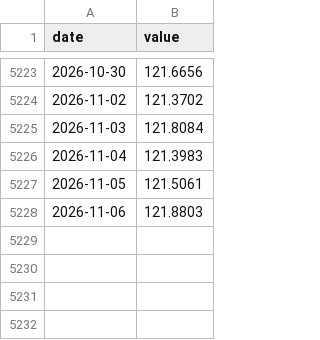
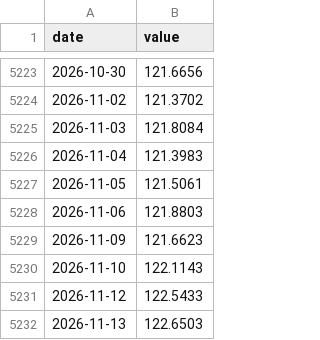
Before and after one commit to crunchhamburger/PhotoWebsite, a CSV file: src/data/series/DTWEXBGS.csv, drawn as a sheet; only a part is shown, gaps mark what is left out; the diff names each change by its address in the sheet, - before the commit and + after, or states it on an @@ line.

```diff
--- a/src/data/series/DTWEXBGS.csv
+++ b/src/data/series/DTWEXBGS.csv
+row 5229: 2026-11-09 | 121.6623
+row 5230: 2026-11-10 | 122.1143
+row 5231: 2026-11-12 | 122.5433
+row 5232: 2026-11-13 | 122.6503
```
Also changed, not shown: src/data/series/DFEDTARU.csv, src/data/series/DGS10.csv, 6 other files.
